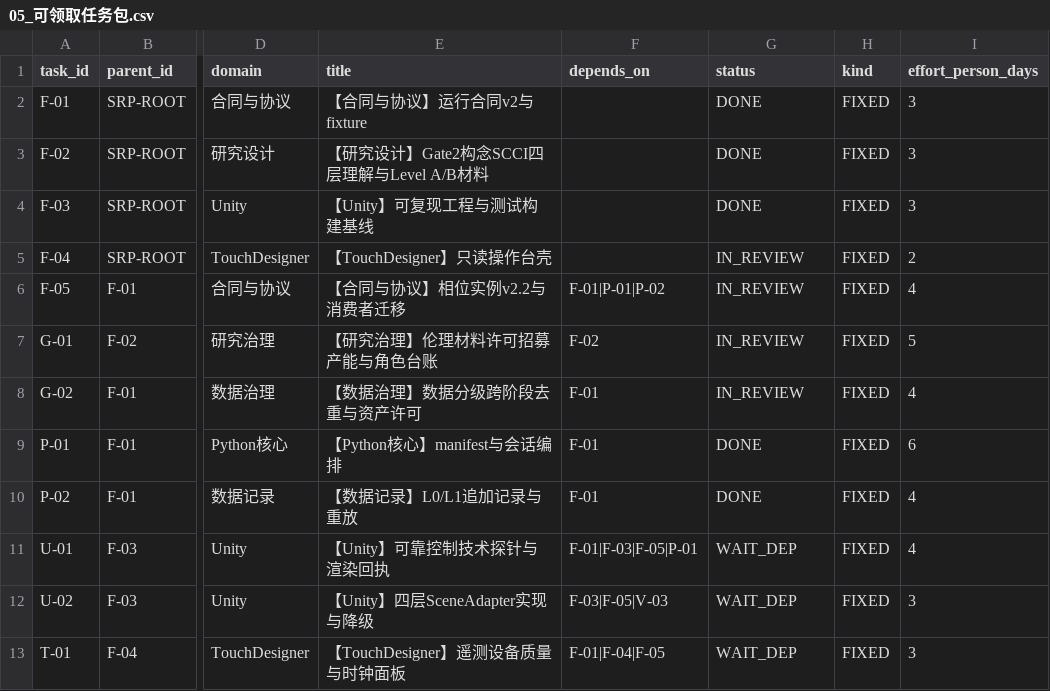
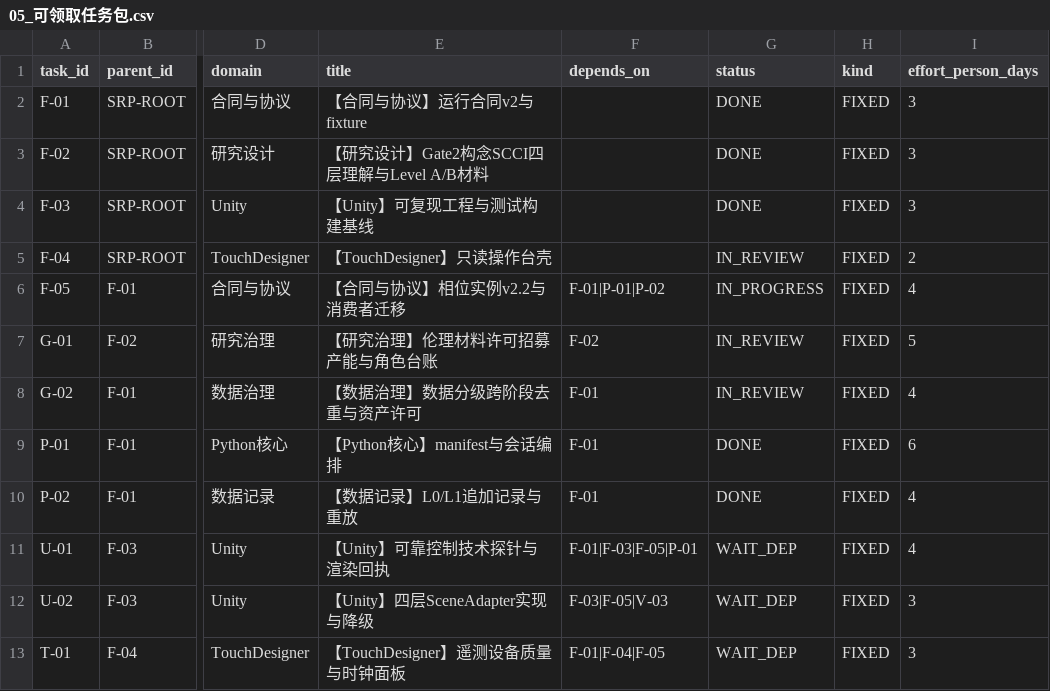
Before and after one commit to JunyeFu/Emotional-Healing-System, a CSV file: 00-项目管理/01-项目章程与规划/2026-08-05_SRP_IJHCI_全项目1-12步规划设计包_v1.0/24_团队任务与项目治理/05_可领取任务包.csv, drawn as a sheet; only a part is shown, gaps mark what is left out; the diff names each change by its address in the sheet, - before the commit and + after, or states it on an @@ line.

```diff
--- a/00-项目管理/01-项目章程与规划/2026-08-05_SRP_IJHCI_全项目1-12步规划设计包_v1.0/24_团队任务与项目治理/05_可领取任务包.csv
+++ b/00-项目管理/01-项目章程与规划/2026-08-05_SRP_IJHCI_全项目1-12步规划设计包_v1.0/24_团队任务与项目治理/05_可领取任务包.csv
-G6 (status): IN_REVIEW
+G6 (status): IN_PROGRESS
```
Also changed, not shown: 34 other files.
